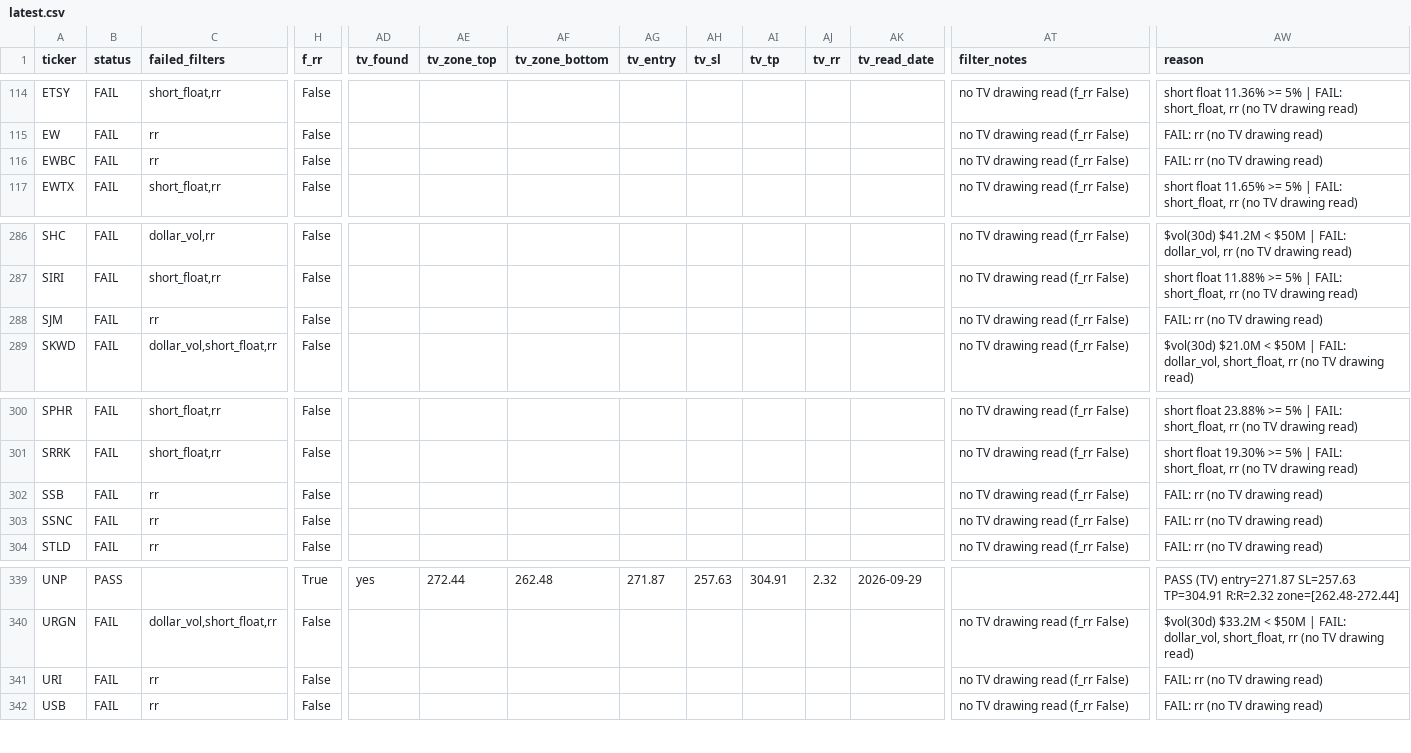
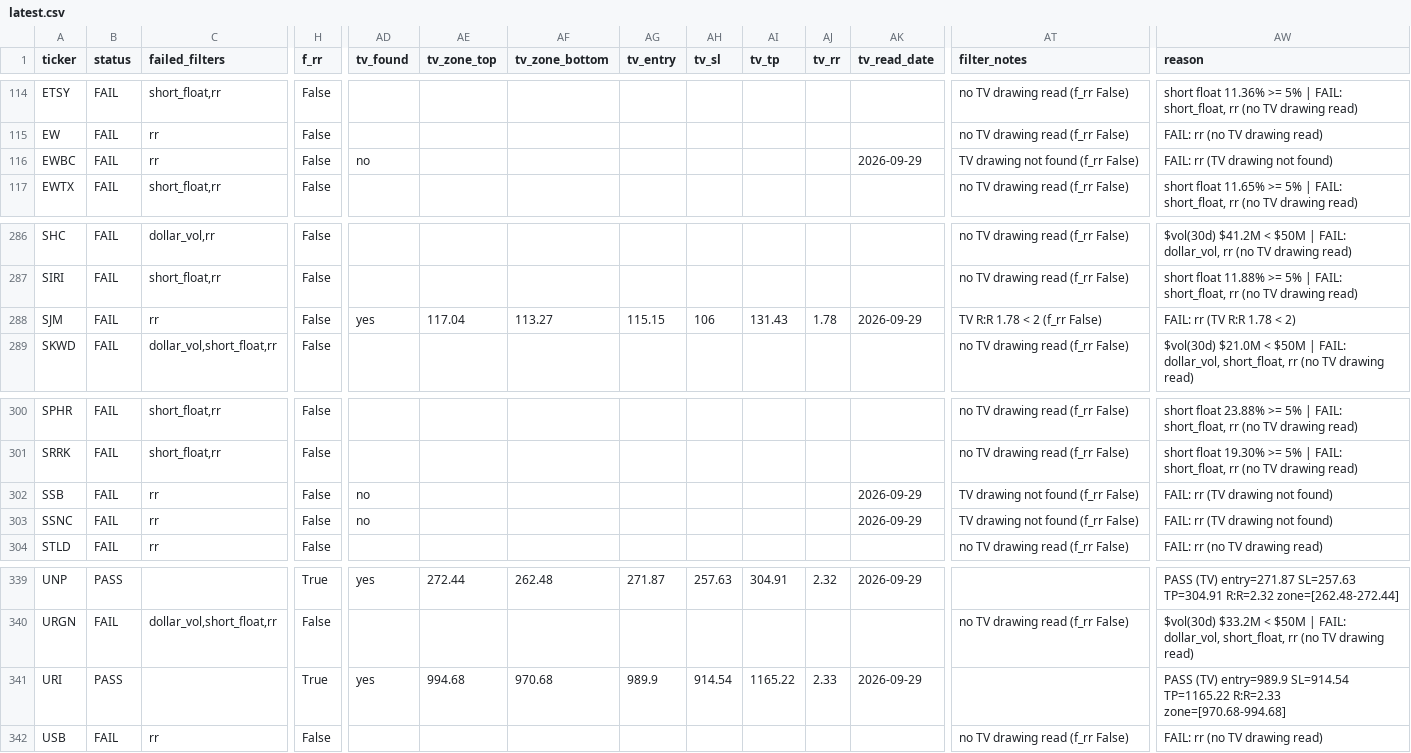
Before and after one commit to azran4u/stock-retest-scanner, a CSV file: historical-reports/latest.csv, drawn as a sheet; only a part is shown, gaps mark what is left out; the diff covers the shown part only; the diff names each change by its address in the sheet, - before the commit and + after, or states it on an @@ line.

```diff
--- a/historical-reports/latest.csv
+++ b/historical-reports/latest.csv
-AD116 (tv_found): (empty)
+AD116 (tv_found): no
-AK116 (tv_read_date): (empty)
+AK116 (tv_read_date): 2026-09-29
-AT116 (filter_notes): no TV drawing read (f_rr False)
+AT116 (filter_notes): TV drawing not found (f_rr False)
-AW116 (reason): FAIL: rr (no TV drawing read)
+AW116 (reason): FAIL: rr (TV drawing not found)
-AD288 (tv_found): (empty)
+AD288 (tv_found): yes
-AE288 (tv_zone_top): (empty)
+AE288 (tv_zone_top): 117.04
-AF288 (tv_zone_bottom): (empty)
+AF288 (tv_zone_bottom): 113.27
-AG288 (tv_entry): (empty)
+AG288 (tv_entry): 115.15
-AH288 (tv_sl): (empty)
+AH288 (tv_sl): 106
-AI288 (tv_tp): (empty)
+AI288 (tv_tp): 131.43
-AJ288 (tv_rr): (empty)
+AJ288 (tv_rr): 1.78
-AK288 (tv_read_date): (empty)
+AK288 (tv_read_date): 2026-09-29
-AT288 (filter_notes): no TV drawing read (f_rr False)
+AT288 (filter_notes): TV R:R 1.78 < 2 (f_rr False)
-AW288 (reason): FAIL: rr (no TV drawing read)
+AW288 (reason): FAIL: rr (TV R:R 1.78 < 2)
-AD302:AD303 (tv_found): (empty)
+AD302:AD303 (tv_found): no
-AK302:AK303 (tv_read_date): (empty)
+AK302:AK303 (tv_read_date): 2026-09-29
-AT302:AT303 (filter_notes): no TV drawing read (f_rr False)
+AT302:AT303 (filter_notes): TV drawing not found (f_rr False)
-AW302:AW303 (reason): FAIL: rr (no TV drawing read)
+AW302:AW303 (reason): FAIL: rr (TV drawing not found)
-B341 (status): FAIL
+B341 (status): PASS
-C341 (failed_filters): rr
+C341 (failed_filters): (empty)
-H341 (f_rr): False
+H341 (f_rr): True
-AD341 (tv_found): (empty)
+AD341 (tv_found): yes
-AE341 (tv_zone_top): (empty)
+AE341 (tv_zone_top): 994.68
-AF341 (tv_zone_bottom): (empty)
+AF341 (tv_zone_bottom): 970.68
-AG341 (tv_entry): (empty)
+AG341 (tv_entry): 989.9
-AH341 (tv_sl): (empty)
+AH341 (tv_sl): 914.54
-AI341 (tv_tp): (empty)
+AI341 (tv_tp): 1165.22
-AJ341 (tv_rr): (empty)
+AJ341 (tv_rr): 2.33
-AK341 (tv_read_date): (empty)
+AK341 (tv_read_date): 2026-09-29
-AT341 (filter_notes): no TV drawing read (f_rr False)
+AT341 (filter_notes): (empty)
-AW341 (reason): FAIL: rr (no TV drawing read)
+AW341 (reason): PASS (TV) entry=989.9 SL=914.54 TP=1165.22 R:R=2.33 zone=[970.68-994.68]
```
Also changed, not shown: 90 edited cells elsewhere in this file, historical-reports/2026-09-28.csv.
